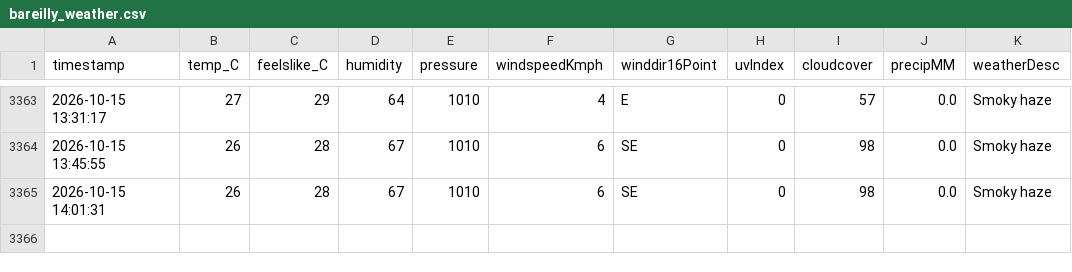
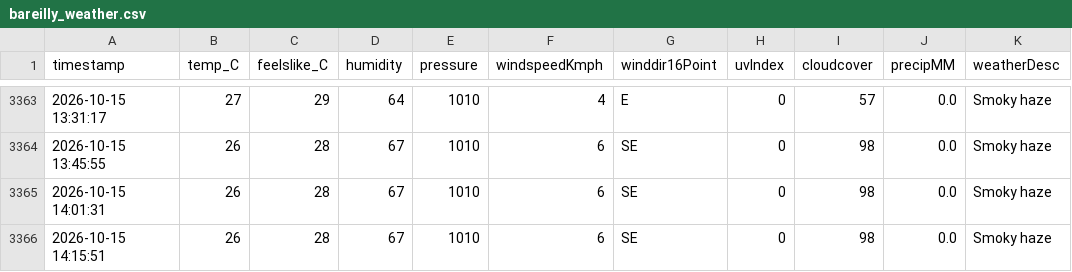
Before and after one commit to ayushgupta-danalys/bareilly-weather-live, a CSV file: bareilly_weather.csv, drawn as a sheet; only a part is shown, gaps mark what is left out; the diff names each change by its address in the sheet, - before the commit and + after, or states it on an @@ line.

```diff
--- a/bareilly_weather.csv
+++ b/bareilly_weather.csv
+row 3366: 2026-10-15 14:15:51 | 26 | 28 | 67 | 1010 | 6 | SE | 0 | 98 | 0.0 | Smoky haze
```
